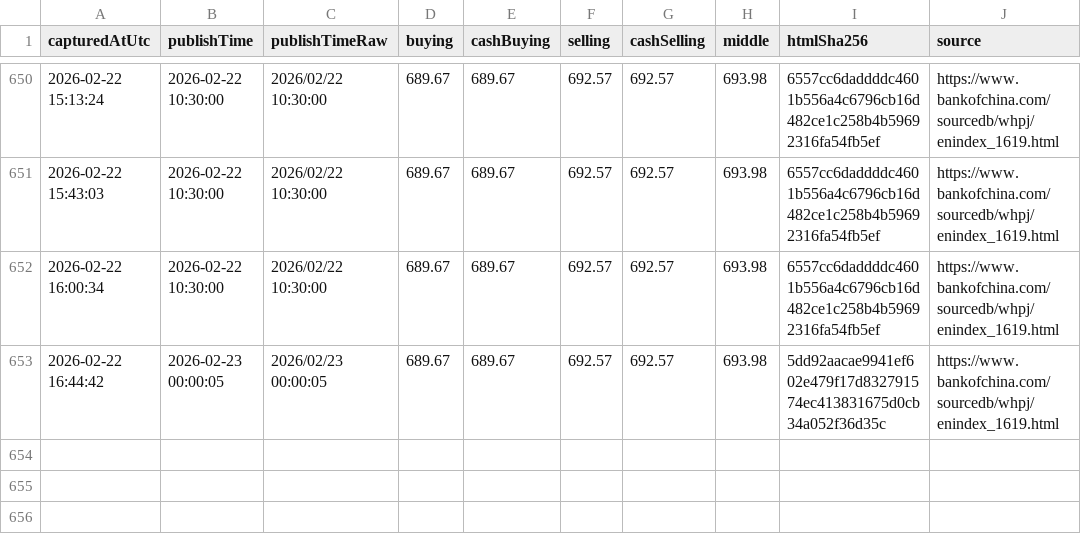
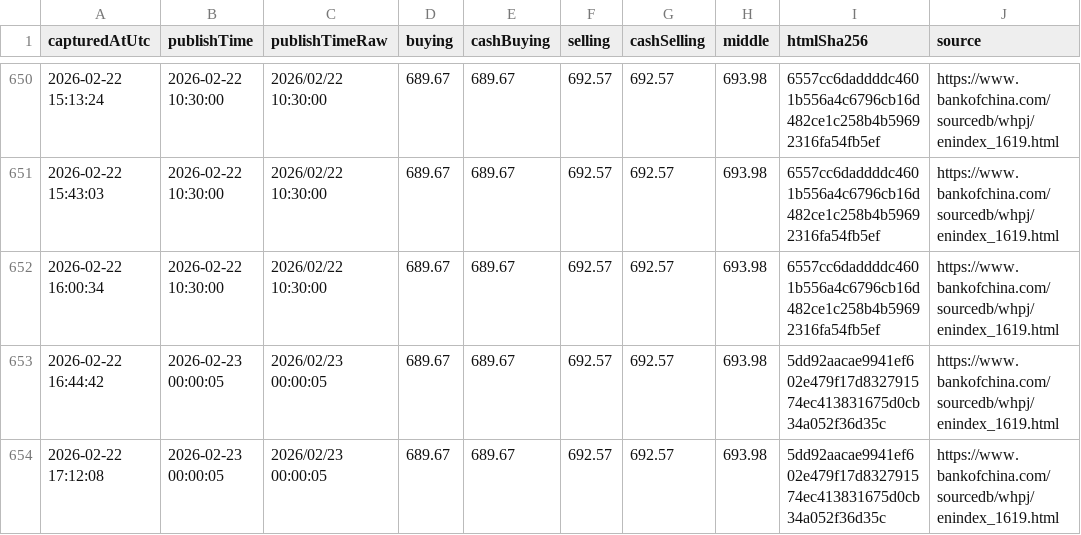
Before and after one commit to lsvkarunkumar/boc-usd-cny-dashboard, a CSV file: data/2026/2026-02-capturelog.csv, drawn as a sheet; only a part is shown, gaps mark what is left out; the diff names each change by its address in the sheet, - before the commit and + after, or states it on an @@ line.

Commit message:
Update BOC USD rates (auto)

```diff
--- a/data/2026/2026-02-capturelog.csv
+++ b/data/2026/2026-02-capturelog.csv
+row 654: 2026-02-22 17:12:08 | 2026-02-23 00:00:05 | 2026/02/23 00:00:05 | 689.67 | 689.67 | 692.57 | 692.57 | 693.98 | 5dd92aacae9941ef602e479f17d832791574ec413831675d0cb34a052f36d35c | https://www.bankofchina.com/sourcedb/whpj/enindex_1619.html
```
